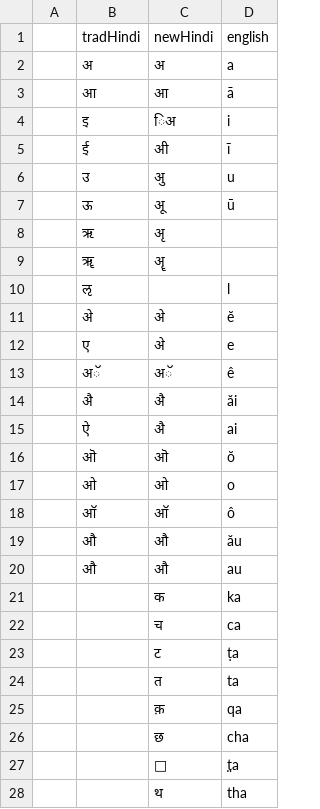
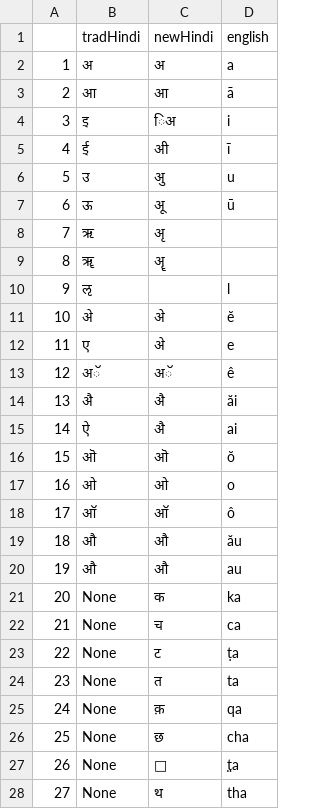
Before and after one commit to m-jere/ai-hindi-transliteration, a CSV file: rom-table.csv, drawn as a sheet; only a part is shown; the diff covers the shown part only.

```diff
--- a/rom-table.csv
+++ b/rom-table.csv
@@ -2,27 +2,27 @@
-, अ, अ, a
-, आ, आ, ā
-, इ,  िअ , i
-, ई , अी , ī
-, उ , अु , u
-, ऊ, अू, ū
-, ऋ, अृ
-, ॠ,अॄ
-, ऌ, , l
-, अे, अे, ĕ
-, ए, अे, e
-, अॅ, अॅ, ê
-, अै, अै, ăi
-, ऐ, अै, ai
-, ऒ, ऒ, ŏ
-, ओ, ओ, o
-, ऑ, ऑ, ô
-, औ, औ, ău
-, औ, औ, au
-, , क, ka
-, , च ,ca
-, , ट, ṭa
-, , त, ta
-, , क़, qa
-, , छ, cha
-, , ᬲ  , t̤a
-, , थ, tha
+1, अ, अ, a
+2, आ, आ, ā
+3, इ,  िअ , i
+4, ई , अी , ī
+5, उ , अु , u
+6, ऊ, अू, ū
+7, ऋ, अृ
+8, ॠ,अॄ
+9, ऌ, , l
+10, अे, अे, ĕ
+11, ए, अे, e
+12, अॅ, अॅ, ê
+13, अै, अै, ăi
+14, ऐ, अै, ai
+15, ऒ, ऒ, ŏ
+16, ओ, ओ, o
+17, ऑ, ऑ, ô
+18, औ, औ, ău
+19, औ, औ, au
+20, None , क, ka
+21, None, च ,ca
+22, None , ट, ṭa
+23,None , त, ta
+24, None, क़, qa
+25, None, छ, cha
+26, None, ᬲ  , t̤a
+27, None, थ, tha
```
Also changed, not shown: 72 edited cells elsewhere in this file, 1 other file.
